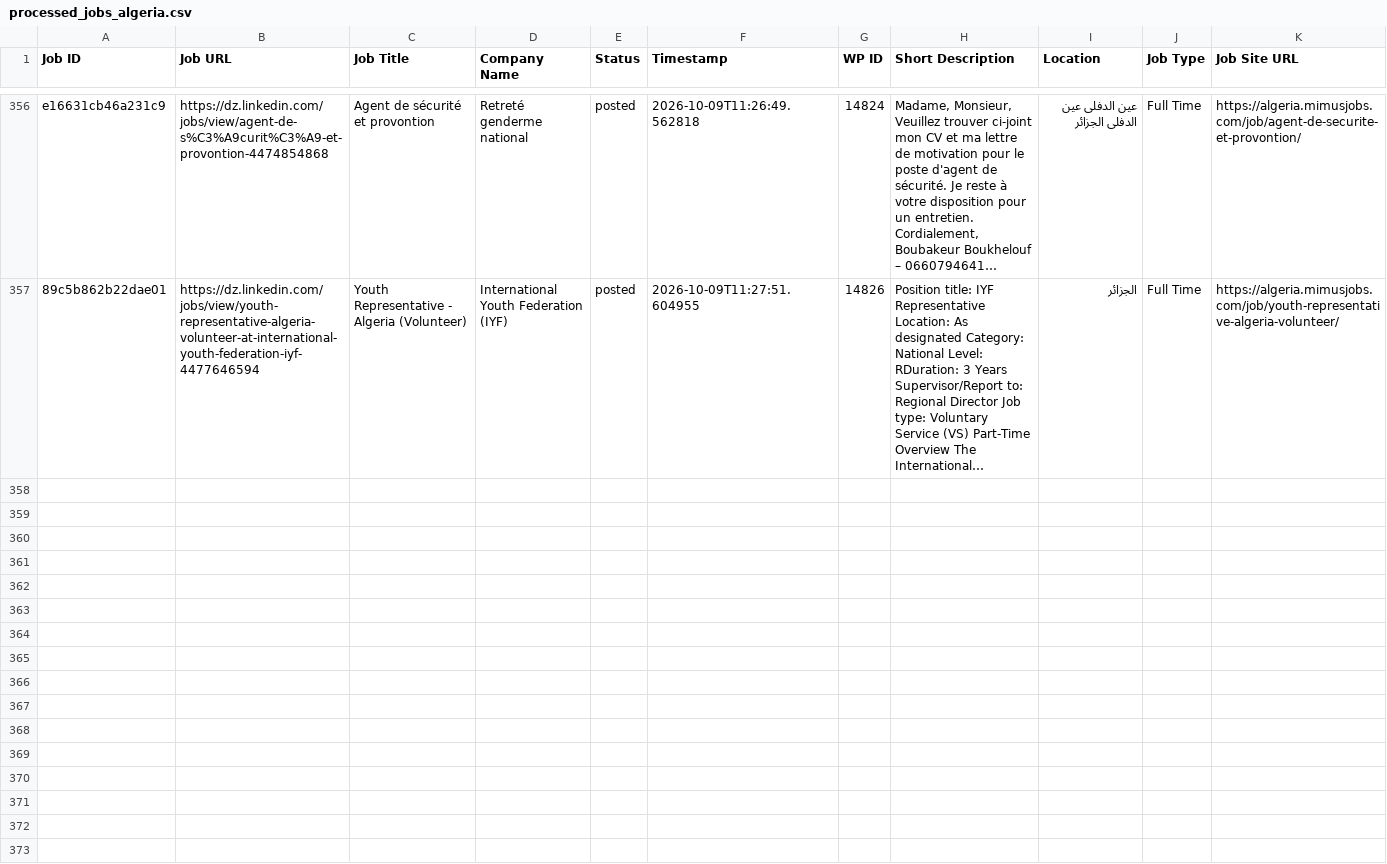
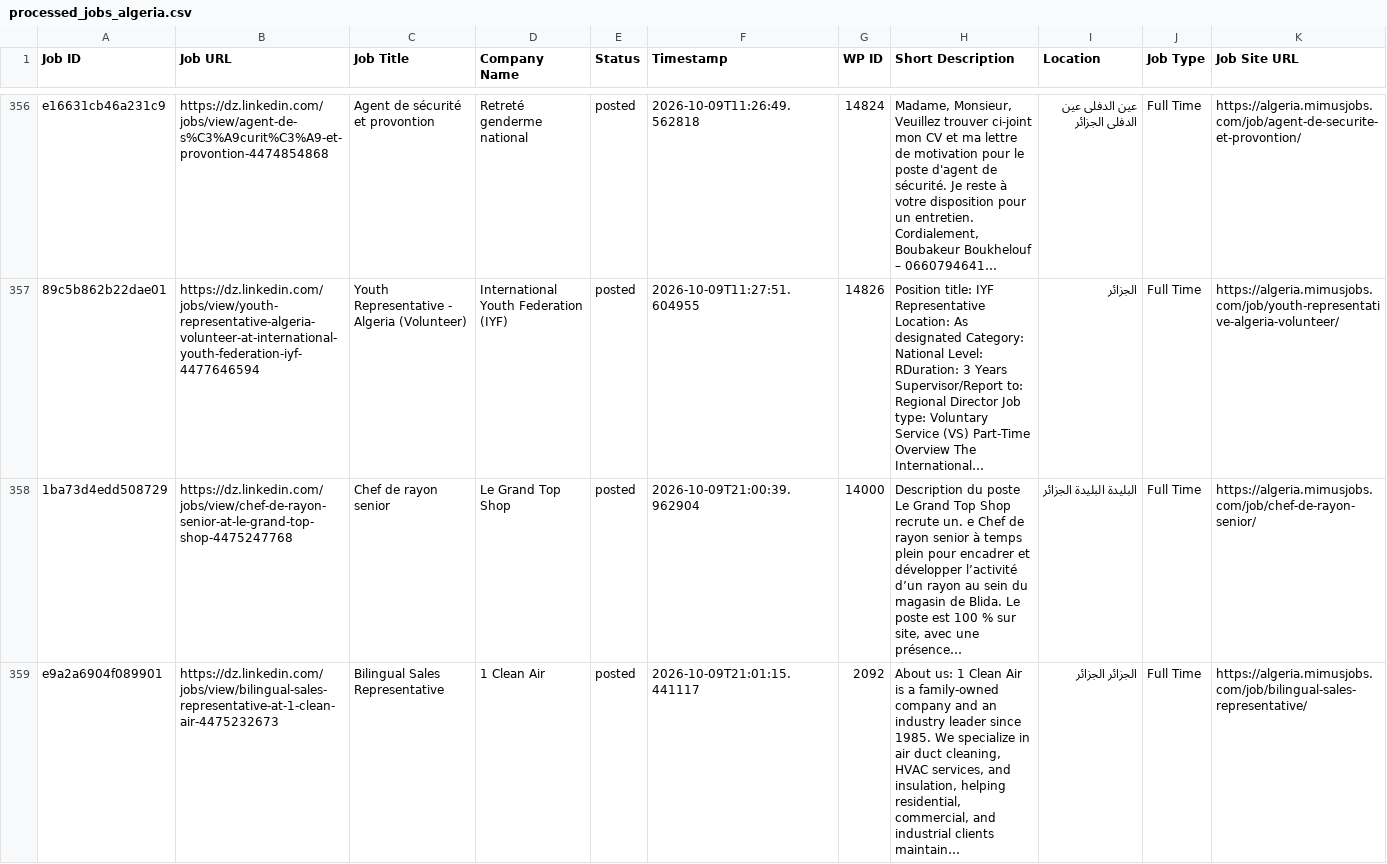
Before and after one commit to projectfetcher/dz, a CSV file: processed_jobs_algeria.csv, drawn as a sheet; only a part is shown, gaps mark what is left out; the diff covers the shown part only; the diff names each change by its address in the sheet, - before the commit and + after, or states it on an @@ line.

```diff
--- a/processed_jobs_algeria.csv
+++ b/processed_jobs_algeria.csv
+row 358: 1ba73d4edd508729 | https://dz.linkedin.com/jobs/view/chef-de-rayon-senior-at-le-grand-top-shop-4475247768 | Chef de rayon senior | Le Grand Top Shop | posted | 2026-10-09T21:00:39.962904 | 14000 | Description du poste Le Grand Top Shop recrute un. e Chef de rayon senior à temps plein pour encadrer et développer l’activité d’un rayon au sein du magasin de Blida. Le poste est 100 % sur site, avec une présence… | البليدة البليدة الجزائر | Full Time | https://algeria.mimusjobs.com/job/chef-de-rayon-senior/
+row 359: e9a2a6904f089901 | https://dz.linkedin.com/jobs/view/bilingual-sales-representative-at-1-clean-air-4475232673 | Bilingual Sales Representative | 1 Clean Air | posted | 2026-10-09T21:01:15.441117 | 2092 | About us: 1 Clean Air is a family-owned company and an industry leader since 1985. We specialize in air duct cleaning, HVAC services, and insulation, helping residential, commercial, and industrial clients maintain… | الجزائر الجزائر | Full Time | https://algeria.mimusjobs.com/job/bilingual-sales-representative/
```
Also changed, not shown: 6 added rows elsewhere in this file.
